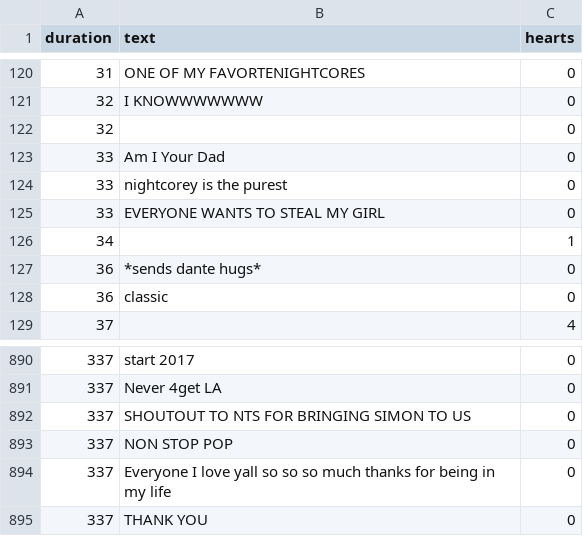
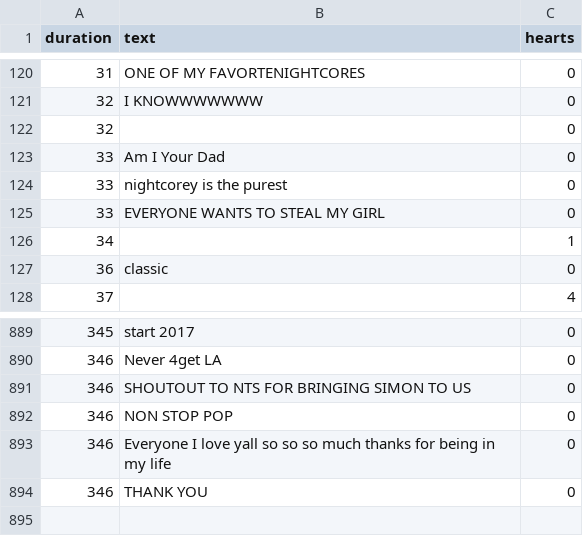
Before and after one commit to HawkinsJM/hearts, a CSV file: assets/nchearts.csv, drawn as a sheet; only a part is shown, gaps mark what is left out; the diff covers the shown part only.

```diff
--- a/assets/nchearts.csv
+++ b/assets/nchearts.csv
@@ -126,3 +126,2 @@ duration,text,hearts
 34,,1
-36,*sends dante hugs*,0
 36,classic,0
@@ -890,6 +889,6 @@ duration,text,hearts
-337,start 2017,0
-337,Never 4get LA,0
-337,SHOUTOUT TO NTS FOR BRINGING SIMON TO US,0
-337,NON STOP POP,0
-337,Everyone I love yall so so so much thanks for being in my life,0
-337,THANK YOU,0
+345,start 2017,0
+346,Never 4get LA,0
+346,SHOUTOUT TO NTS FOR BRINGING SIMON TO US,0
+346,NON STOP POP,0
+346,Everyone I love yall so so so much thanks for being in my life,0
+346,THANK YOU,0
```
Also changed, not shown: 25 added rows, 25 removed rows and 24 edited cells elsewhere in this file, 1 other file.
